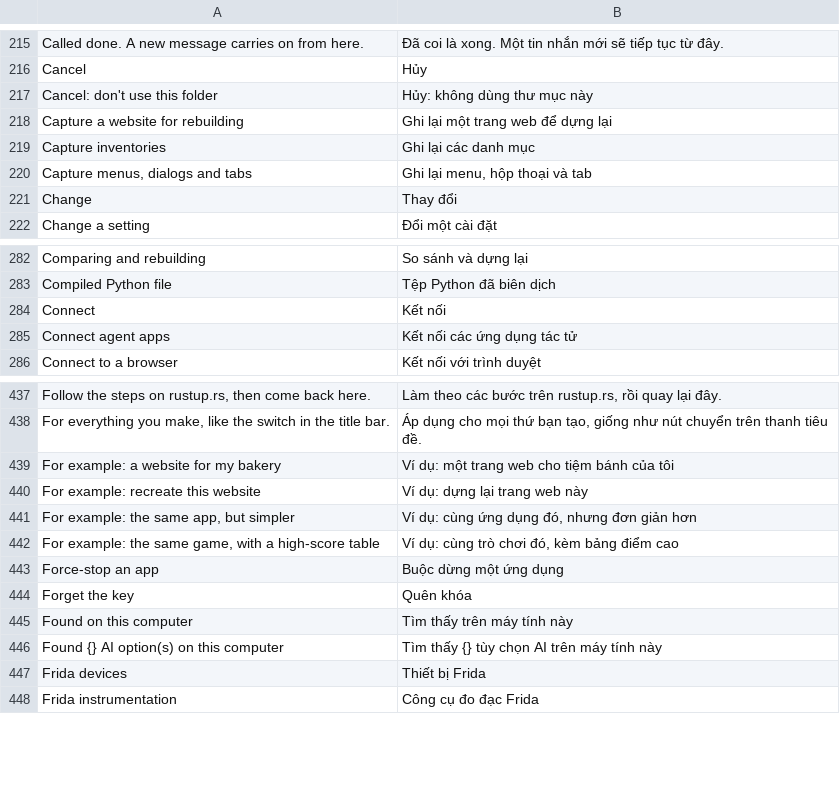
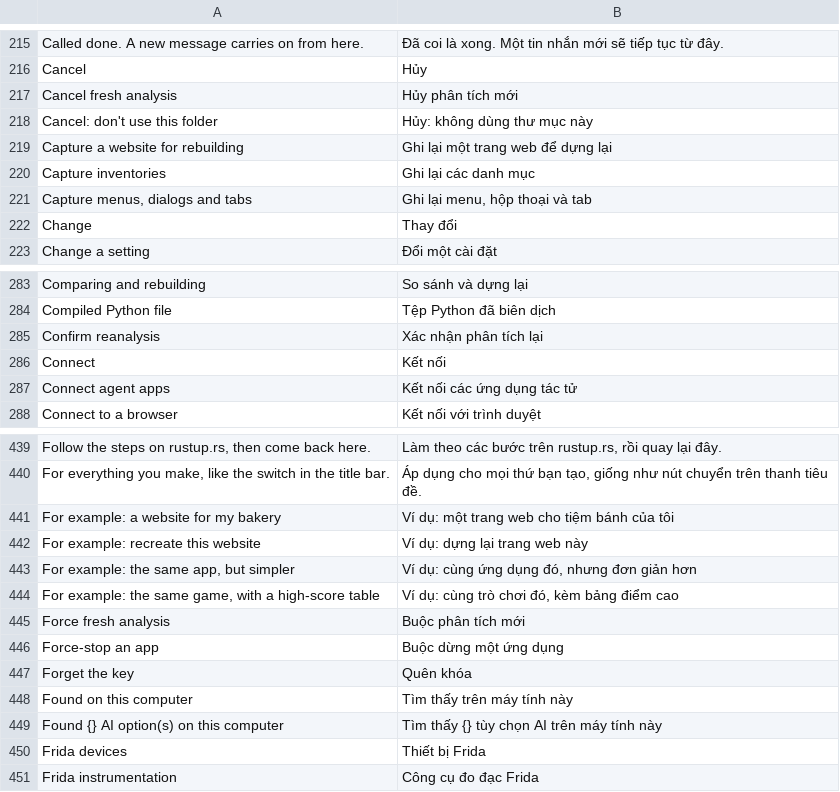
Before and after one commit to dawsonblock/craft-anything-full-upgraded, a TSV file: crates/ui-egui/src/i18n/vi.tsv, drawn as a sheet; only a part is shown, gaps mark what is left out; the diff names each change by its address in the sheet, - before the commit and + after, or states it on an @@ line.

```diff
--- a/crates/ui-egui/src/i18n/vi.tsv
+++ b/crates/ui-egui/src/i18n/vi.tsv
+row 217: Cancel fresh analysis | Hủy phân tích mới
+row 285: Confirm reanalysis | Xác nhận phân tích lại
+row 445: Force fresh analysis | Buộc phân tích mới
```
Also changed, not shown: crates/ui-egui/src/i18n/cs.tsv, crates/ui-egui/src/i18n/de.tsv, 13 other files.
